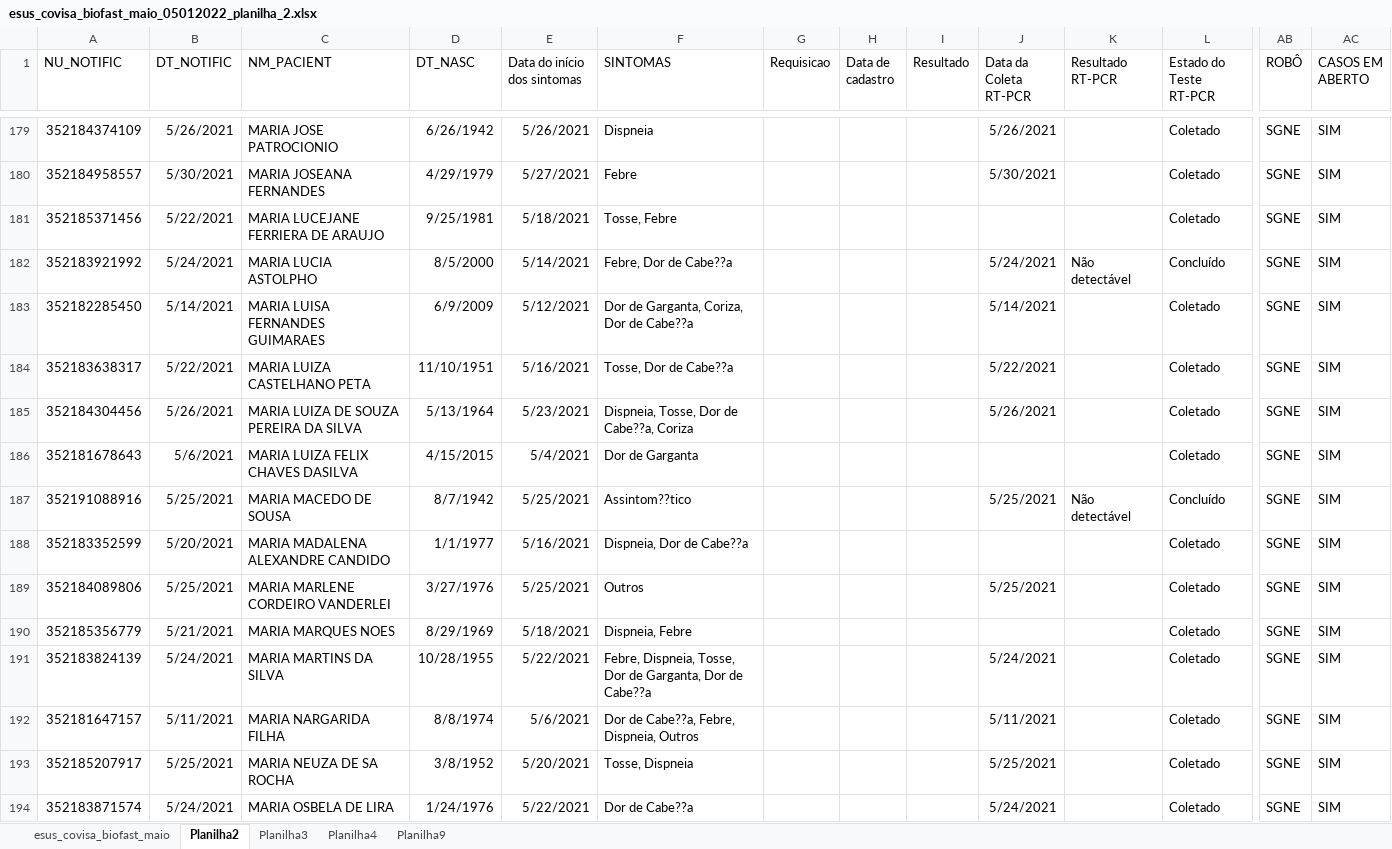
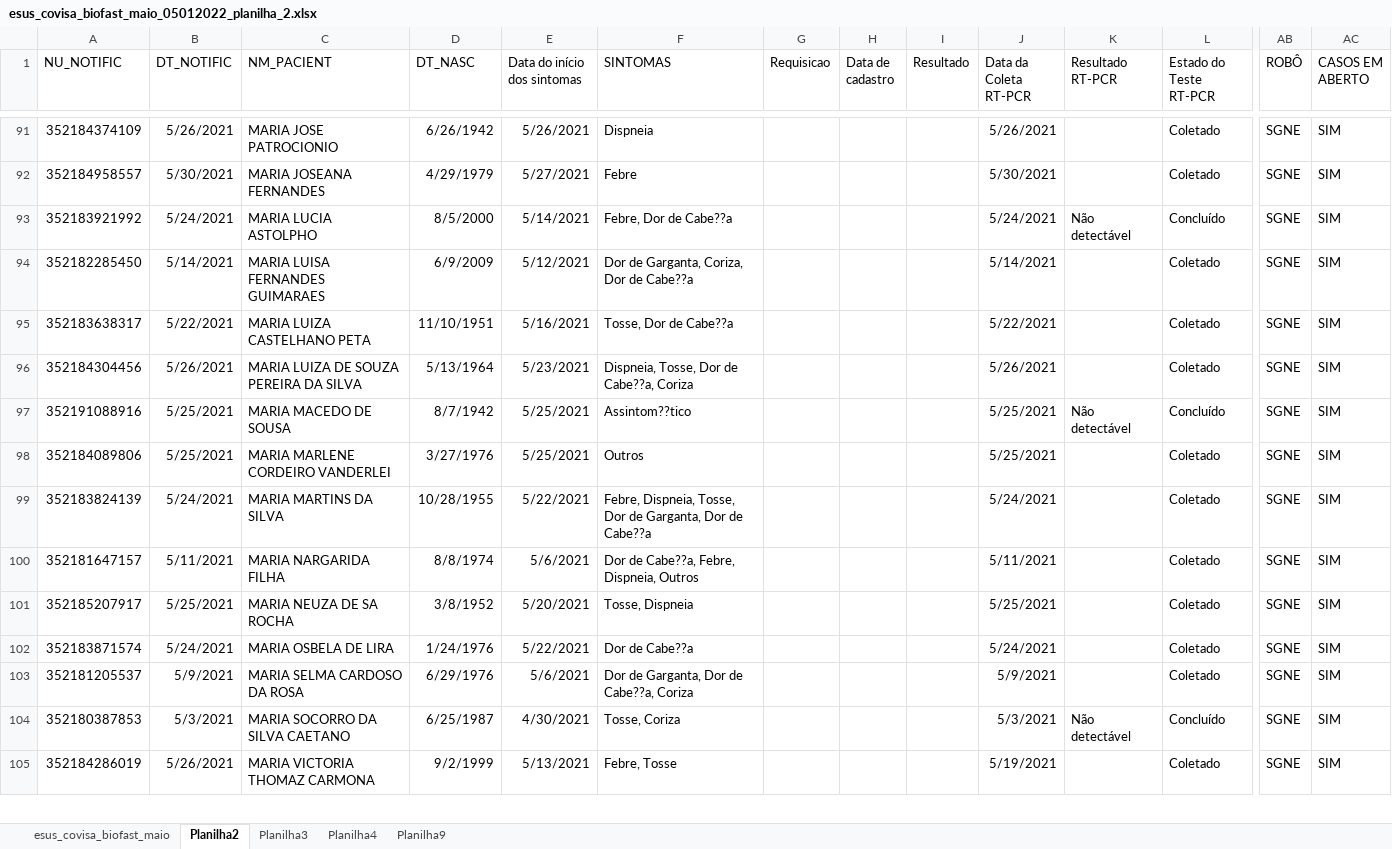
Before and after one commit to rodsengcomp/rpa_esus_edge, an Excel workbook: fechamentos_2022/marco_2021/esus_covisa_biofast_maio_05012022_planilha_2.xlsx, sheet Planilha2, drawn as a sheet; only a part is shown, gaps mark what is left out; the shorter side is filled out with more unchanged rows; values as stored, in another font and other column widths than the file's, no borders; rows hold the shown columns only; the diff covers the shown part only; the diff names each change by its address in the sheet, - before the commit and + after, or states it on an @@ line.

```diff
--- a/fechamentos_2022/marco_2021/esus_covisa_biofast_maio_05012022_planilha_2.xlsx (sheet Planilha2)
+++ b/fechamentos_2022/marco_2021/esus_covisa_biofast_maio_05012022_planilha_2.xlsx (sheet Planilha2)
-row 181: 352185371456 | 5/22/2021 | MARIA LUCEJANE FERRIERA DE ARAUJO | 9/25/1981 | 5/18/2021 | Tosse, Febre |  |  |  |  |  | Coletado | SGNE | SIM
-row 186: 352181678643 | 5/6/2021 | MARIA LUIZA FELIX CHAVES DASILVA | 4/15/2015 | 5/4/2021 | Dor de Garganta |  |  |  |  |  | Coletado | SGNE | SIM
-row 188: 352183352599 | 5/20/2021 | MARIA MADALENA ALEXANDRE CANDIDO | 1/1/1977 | 5/16/2021 | Dispneia, Dor de Cabe??a |  |  |  |  |  | Coletado | SGNE | SIM
-row 190: 352185356779 | 5/21/2021 | MARIA MARQUES NOES | 8/29/1969 | 5/18/2021 | Dispneia, Febre |  |  |  |  |  | Coletado | SGNE | SIM
```
Also changed, not shown: 117 removed rows elsewhere in this sheet, 1 other file.
